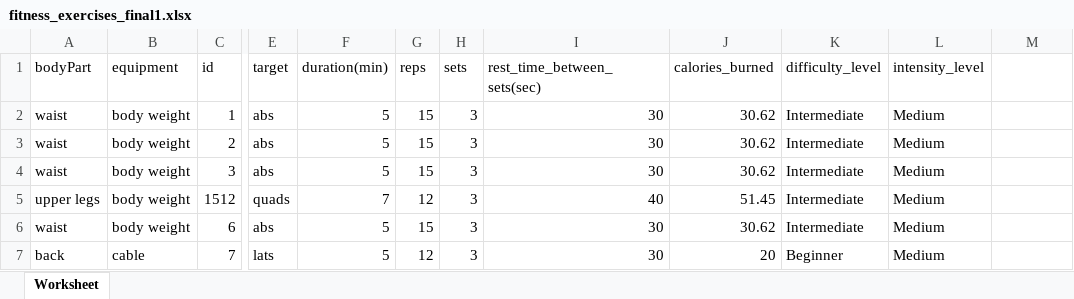
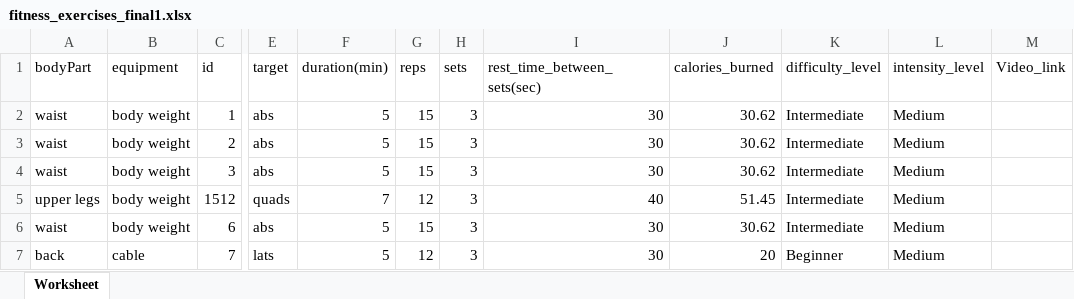
Before and after one commit to Aya-Mouff/Data-Workout-Planner, an Excel workbook: fitness_exercises_final1.xlsx, sheet Worksheet, drawn as a sheet; only a part is shown, gaps mark what is left out; values as stored, in another font and other column widths than the file's, no borders; the diff names each change by its address in the sheet, - before the commit and + after, or states it on an @@ line.

Commit message:
test2

```diff
--- a/fitness_exercises_final1.xlsx (sheet Worksheet)
+++ b/fitness_exercises_final1.xlsx (sheet Worksheet)
-M1: (empty)
+M1: Video_link
```
